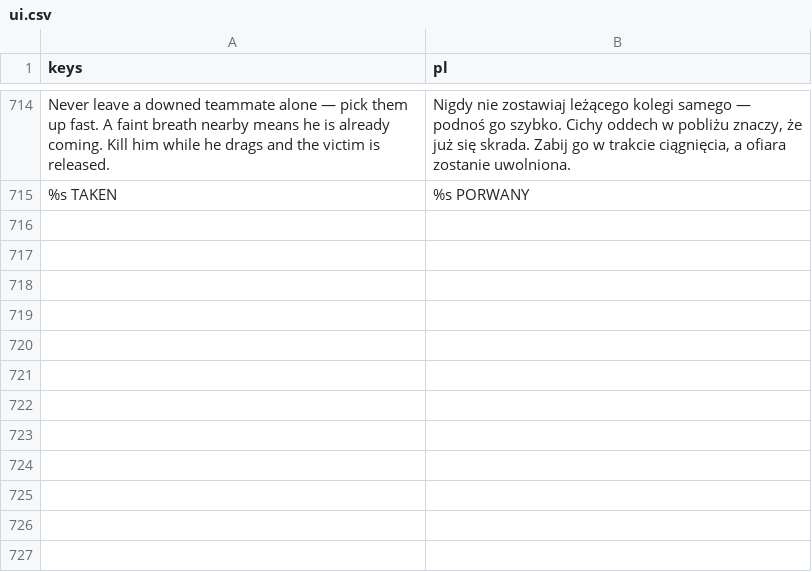
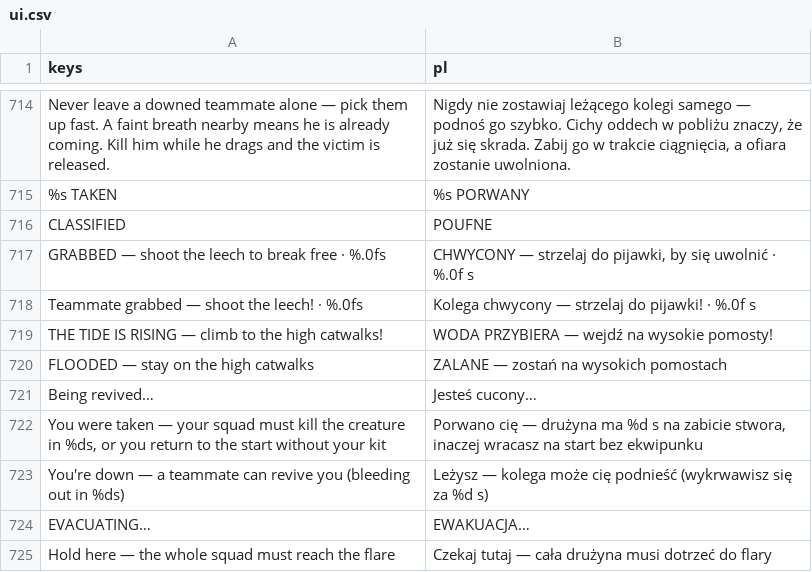
Before and after one commit to ssiwm/gameon, a CSV file: prototype/translations/ui.csv, drawn as a sheet; only a part is shown, gaps mark what is left out.

```diff
--- a/prototype/translations/ui.csv
+++ b/prototype/translations/ui.csv
@@ -715 +715,11 @@
 "%s TAKEN","%s PORWANY"
+"CLASSIFIED","POUFNE"
+"GRABBED — shoot the leech to break free  ·  %.0fs","CHWYCONY — strzelaj do pijawki, by się uwolnić  ·  %.0f s"
+"Teammate grabbed — shoot the leech!  ·  %.0fs","Kolega chwycony — strzelaj do pijawki!  ·  %.0f s"
+"THE TIDE IS RISING — climb to the high catwalks!","WODA PRZYBIERA — wejdź na wysokie pomosty!"
+"FLOODED — stay on the high catwalks","ZALANE — zostań na wysokich pomostach"
+"Being revived…","Jesteś cucony…"
+"You were taken — your squad must kill the creature in %ds, or you return to the start without your kit","Porwano cię — drużyna ma %d s na zabicie stwora, inaczej wracasz na start bez ekwipunku"
+"You're down — a teammate can revive you (bleeding out in %ds)","Leżysz — kolega może cię podnieść (wykrwawisz się za %d s)"
+"EVACUATING…","EWAKUACJA…"
+"Hold here — the whole squad must reach the flare","Czekaj tutaj — cała drużyna musi dotrzeć do flary"
```
Also changed, not shown: 21 other files.
